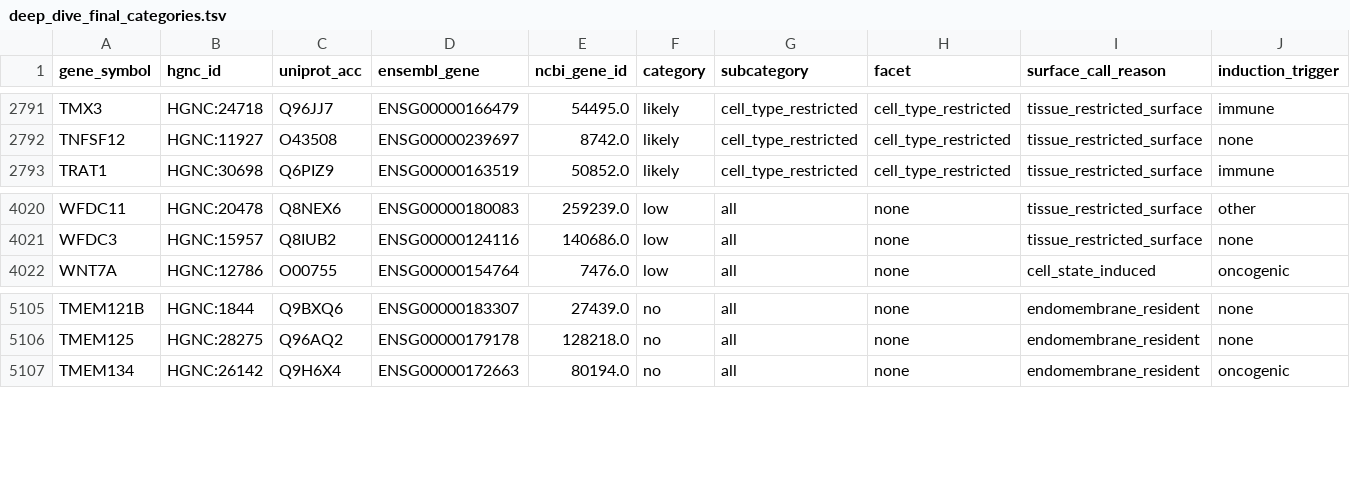
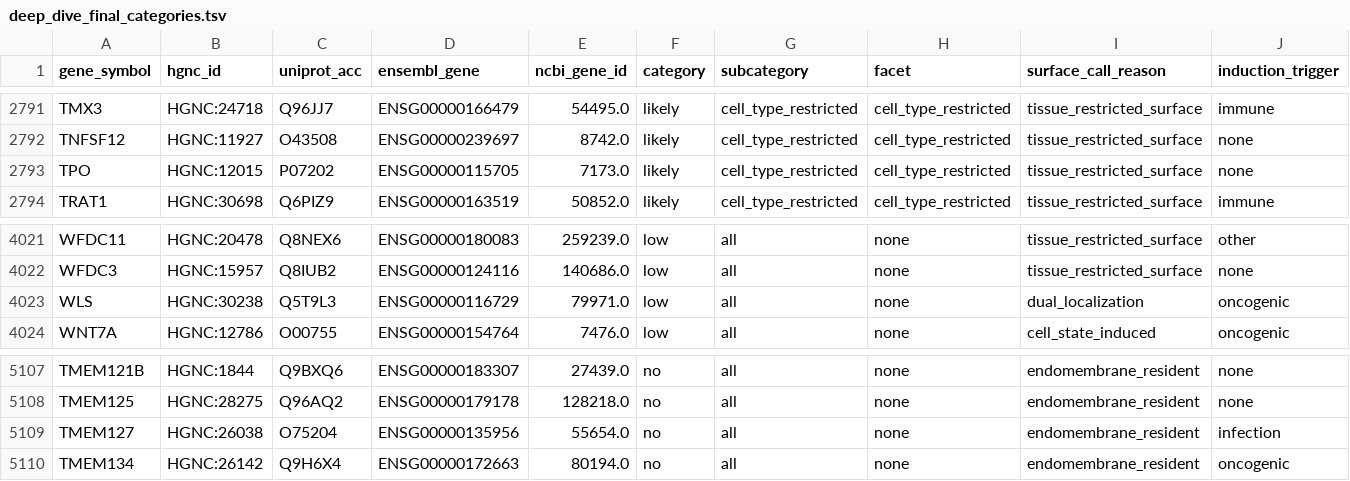
Before and after one commit to Deliverome-Project/accessible-surfaceome, a TSV file: data/processed/figures/deep_dive_final_categories.tsv, drawn as a sheet; only a part is shown, gaps mark what is left out; rows hold the shown columns only; the diff names each change by its address in the sheet, - before the commit and + after, or states it on an @@ line.

```diff
--- a/data/processed/figures/deep_dive_final_categories.tsv
+++ b/data/processed/figures/deep_dive_final_categories.tsv
+row 2793: TPO | HGNC:12015 | P07202 | ENSG00000115705 | 7173.0 | likely | cell_type_restricted | cell_type_restricted | tissue_restricted_surface | none
+row 4023: WLS | HGNC:30238 | Q5T9L3 | ENSG00000116729 | 79971.0 | low | all | none | dual_localization | oncogenic
+row 5109: TMEM127 | HGNC:26038 | O75204 | ENSG00000135956 | 55654.0 | no | all | none | endomembrane_resident | infection
```
Also changed, not shown: data/processed/figures/bench_topology_vs_universe.tsv, data/processed/figures/deep_dive_record_richness.tsv, 24 other files.
